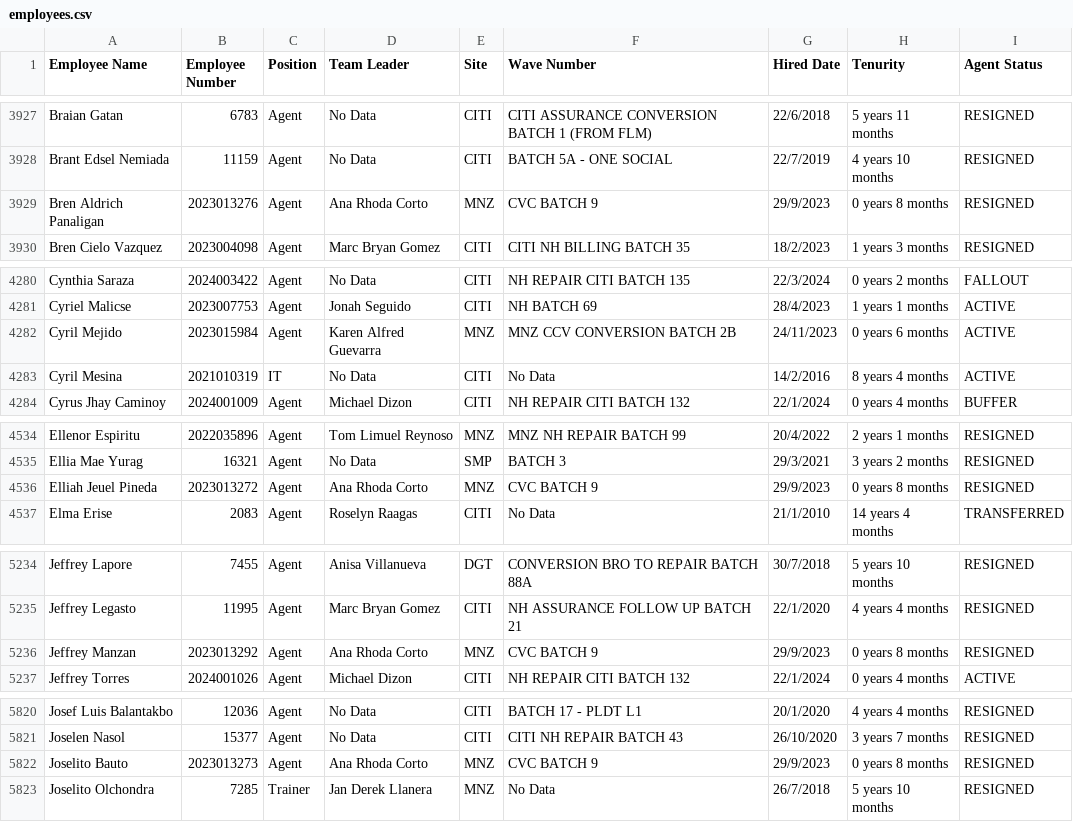
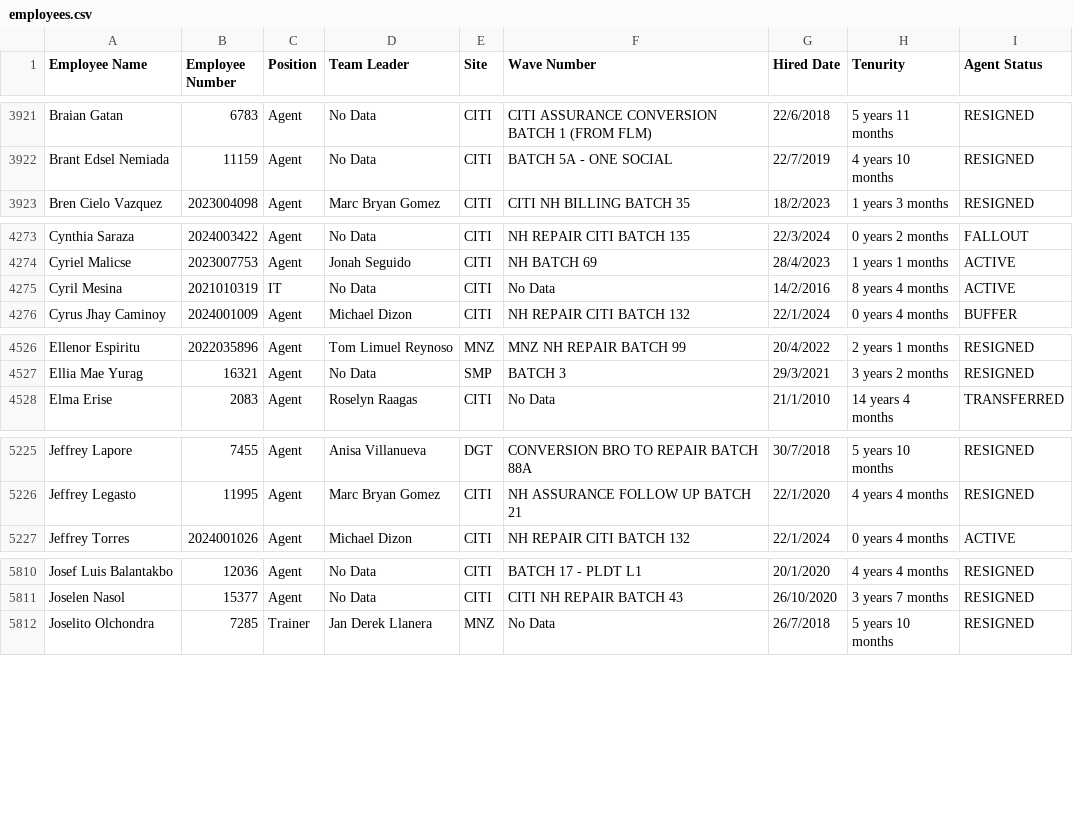
Before and after one commit to noobutwiz/mytools, a CSV file: employees.csv, drawn as a sheet; only a part is shown, gaps mark what is left out; the diff covers the shown part only; the diff names each change by its address in the sheet, - before the commit and + after, or states it on an @@ line.

```diff
--- a/employees.csv
+++ b/employees.csv
-row 3929: Bren Aldrich Panaligan | 2023013276 | Agent | Ana Rhoda Corto | MNZ | CVC BATCH 9 | 29/9/2023 | 0 years 8 months | RESIGNED
-row 4282: Cyril Mejido | 2023015984 | Agent | Karen Alfred Guevarra | MNZ | MNZ CCV CONVERSION BATCH 2B | 24/11/2023 | 0 years 6 months | ACTIVE
-row 4536: Elliah Jeuel Pineda | 2023013272 | Agent | Ana Rhoda Corto | MNZ | CVC BATCH 9 | 29/9/2023 | 0 years 8 months | RESIGNED
-row 5236: Jeffrey Manzan | 2023013292 | Agent | Ana Rhoda Corto | MNZ | CVC BATCH 9 | 29/9/2023 | 0 years 8 months | RESIGNED
-row 5822: Joselito Bauto | 2023013273 | Agent | Ana Rhoda Corto | MNZ | CVC BATCH 9 | 29/9/2023 | 0 years 8 months | RESIGNED
```
Also changed, not shown: 15 removed rows and 5 edited cells elsewhere in this file.
